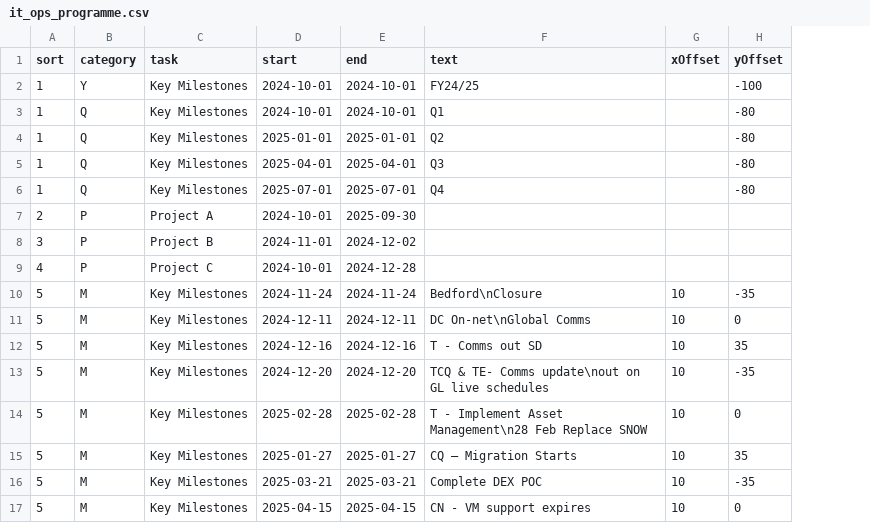
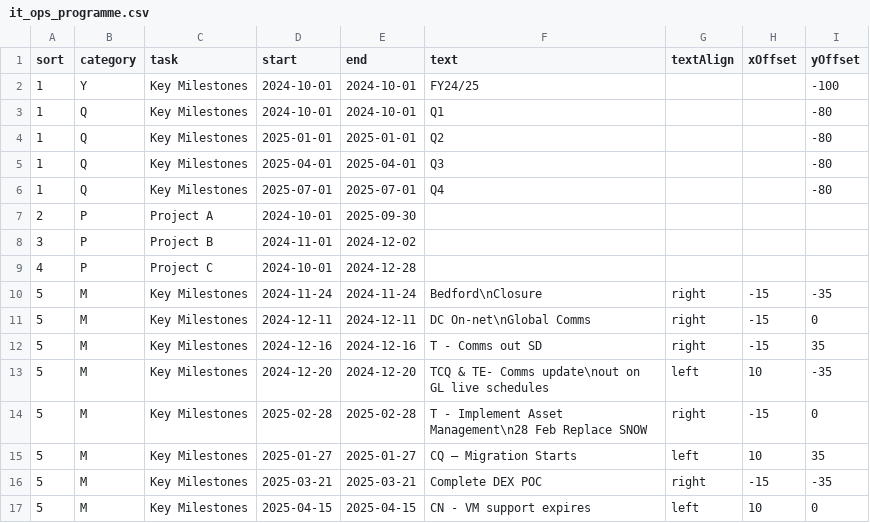
Before and after one commit to phil-richardson-hw/datasets, a CSV file: it_ops_programme.csv, drawn as a sheet; addresses are those after the commit; the diff names each change by its address in the sheet, - before the commit and + after, or states it on an @@ line.

Commit message:
Update it_ops_programme.csv

```diff
--- a/it_ops_programme.csv
+++ b/it_ops_programme.csv
+column G (textAlign), rows 10-17: right | right | right | left | right | left | right | left
-H10:H12 (xOffset): 10
+H10:H12 (xOffset): -15
-H14 (xOffset): 10
+H14 (xOffset): -15
-H16 (xOffset): 10
+H16 (xOffset): -15
```
